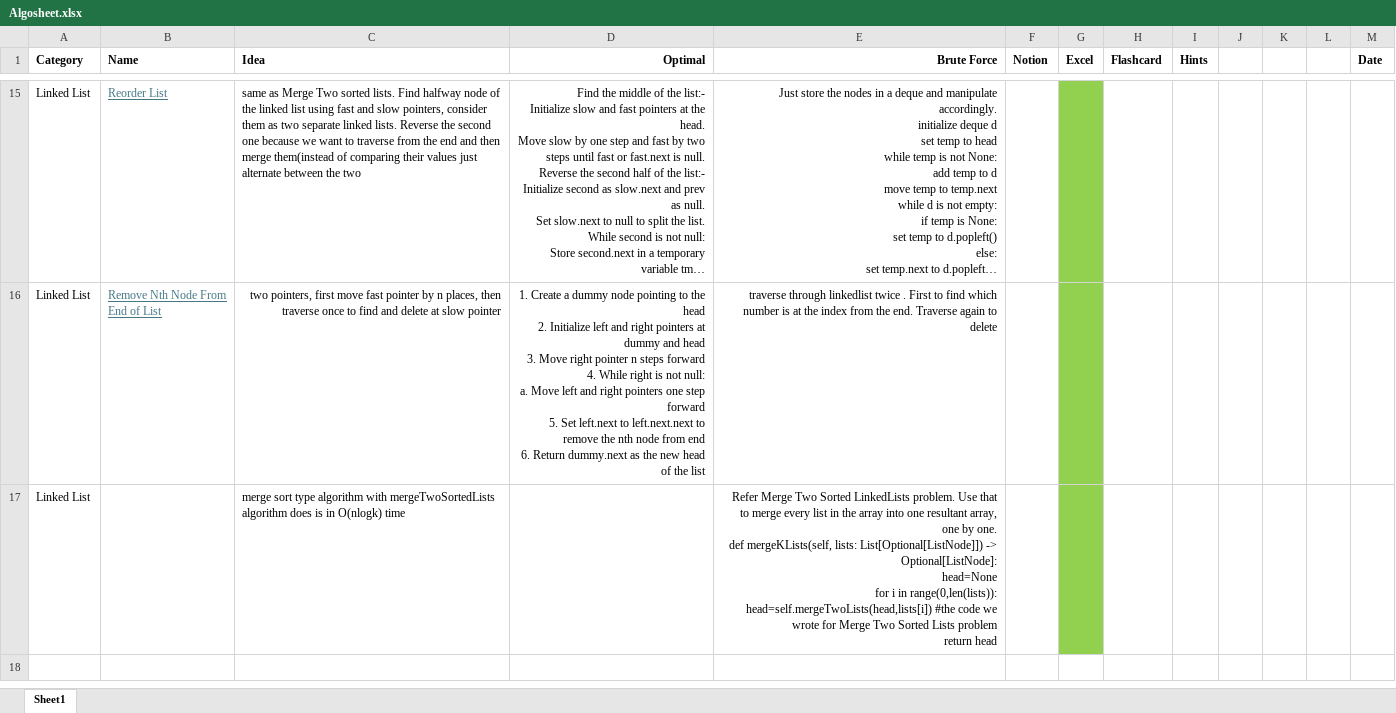
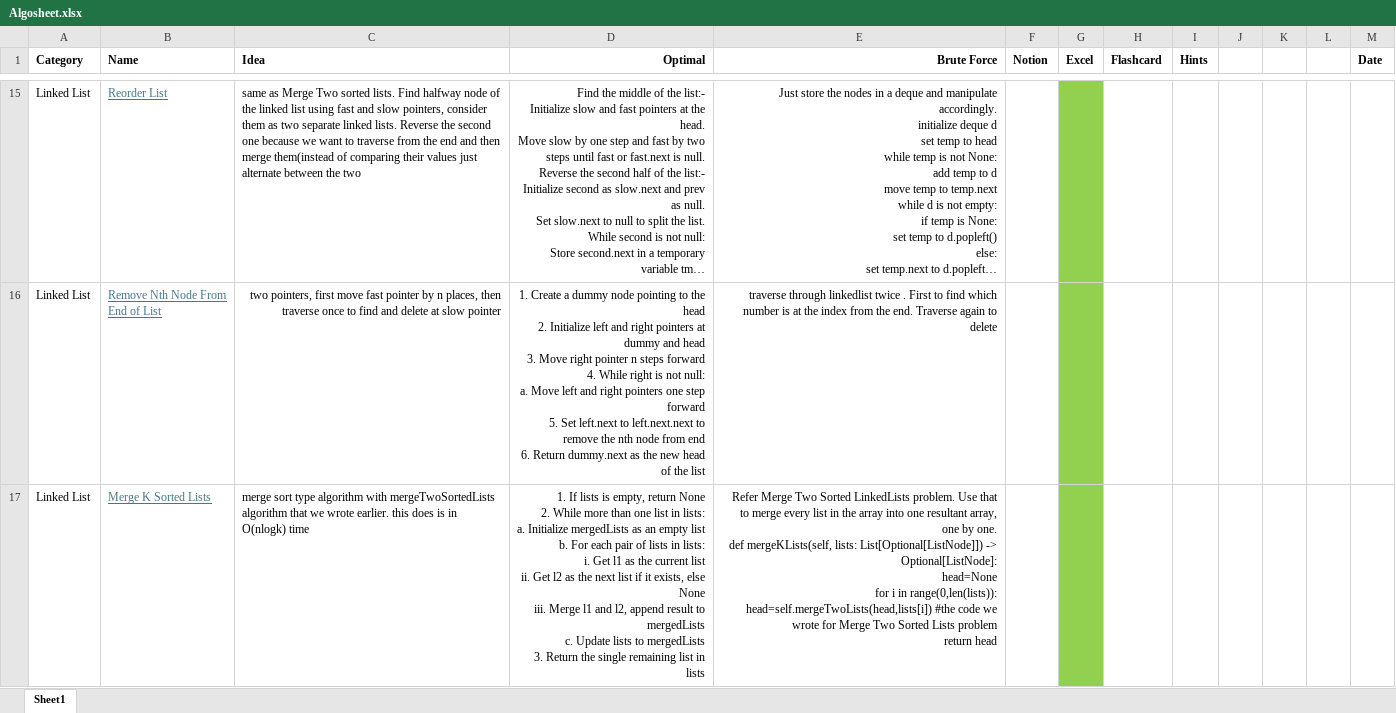
Before and after one commit to AbhinavSivanandhan/DSA-Prep, an Excel workbook: AlgoSheet/Algosheet.xlsx, sheet Sheet1, drawn as a sheet; only a part is shown, gaps mark what is left out; long unchanged cells end in …; values as stored, in another font and other column widths than the file's, no borders; ↵ is a line break in a cell; the diff names each change by its address in the sheet, - before the commit and + after, or states it on an @@ line.

Commit message:
merge k linkedlists

```diff
--- a/AlgoSheet/Algosheet.xlsx (sheet Sheet1)
+++ b/AlgoSheet/Algosheet.xlsx (sheet Sheet1)
-B17 (Name): (empty)
+B17 (Name): Merge K Sorted Lists
-C17 (Idea): …mergeTwoSortedLists algorithm does is…
+C17 (Idea): …mergeTwoSortedLists algorithm that we wrote earlier. this does is…
-D17 (Optimal): (empty)
+D17 (Optimal): 1. If lists is empty, return None ↵ 2. While more than one list in lists: ↵ a. Initialize mergedLists as an empty list ↵ b. For each pair of lists in lists: ↵ i. Get l1 as the current list ↵ ii. Get l2 as the next list if it exists, else None ↵ iii. Merge l1 and l2, append result to mergedLists ↵ c. Update lists to mergedLists ↵ 3. Return the single remaining list in lists
```
Also changed, not shown: 1 other file.
